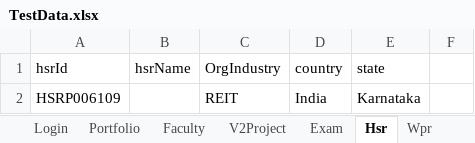
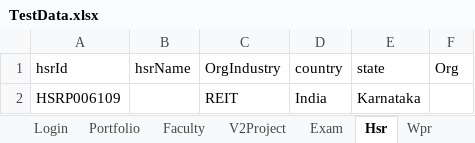
Before and after one commit to hNagesh/TDD_HireProus_project, an Excel workbook: TestData.xlsx, sheet Hsr, drawn as a sheet; values as stored, in another font and other column widths than the file's, no borders; the diff names each change by its address in the sheet, - before the commit and + after, or states it on an @@ line.

```diff
--- a/TestData.xlsx (sheet Hsr)
+++ b/TestData.xlsx (sheet Hsr)
-F1: (empty)
+F1: Org
```
Also changed, not shown: sheet Portfolio, sheet Faculty, 7 other files.
